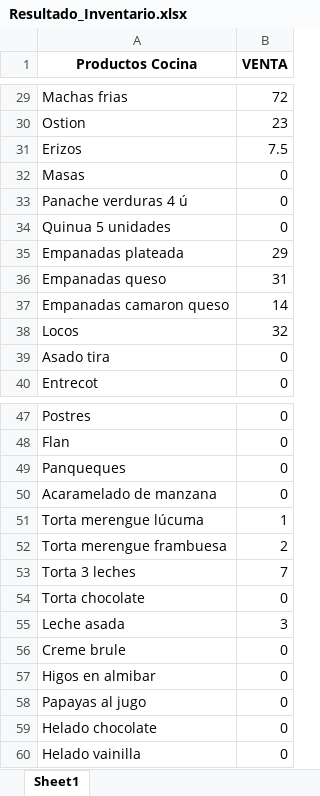
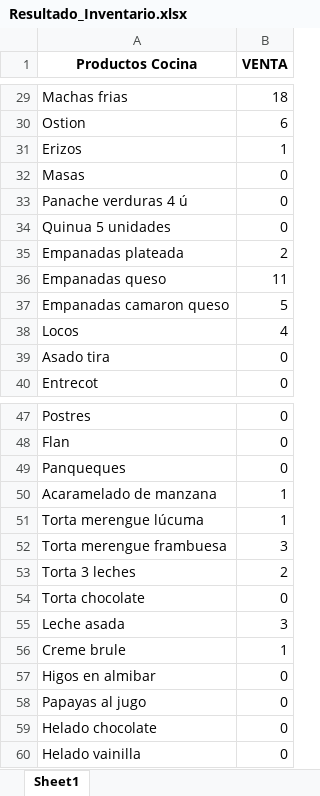
Before and after one commit to lmellaV/invcasona, an Excel workbook: Resultado_Inventario.xlsx, sheet Sheet1, drawn as a sheet; only a part is shown, gaps mark what is left out; values as stored, in another font and other column widths than the file's, no borders; the diff covers the shown part only; the diff names each change by its address in the sheet, - before the commit and + after, or states it on an @@ line.

```diff
--- a/Resultado_Inventario.xlsx (sheet Sheet1)
+++ b/Resultado_Inventario.xlsx (sheet Sheet1)
-B29 (VENTA): 72
+B29 (VENTA): 18
-B30 (VENTA): 23
+B30 (VENTA): 6
-B31 (VENTA): 7.5
+B31 (VENTA): 1
-B35 (VENTA): 29
+B35 (VENTA): 2
-B36 (VENTA): 31
+B36 (VENTA): 11
-B37 (VENTA): 14
+B37 (VENTA): 5
-B38 (VENTA): 32
+B38 (VENTA): 4
-B50 (VENTA): 0
+B50 (VENTA): 1
-B52 (VENTA): 2
+B52 (VENTA): 3
-B53 (VENTA): 7
+B53 (VENTA): 2
-B56 (VENTA): 0
+B56 (VENTA): 1
```
Also changed, not shown: 18 edited cells elsewhere in this sheet, 1 other file.
